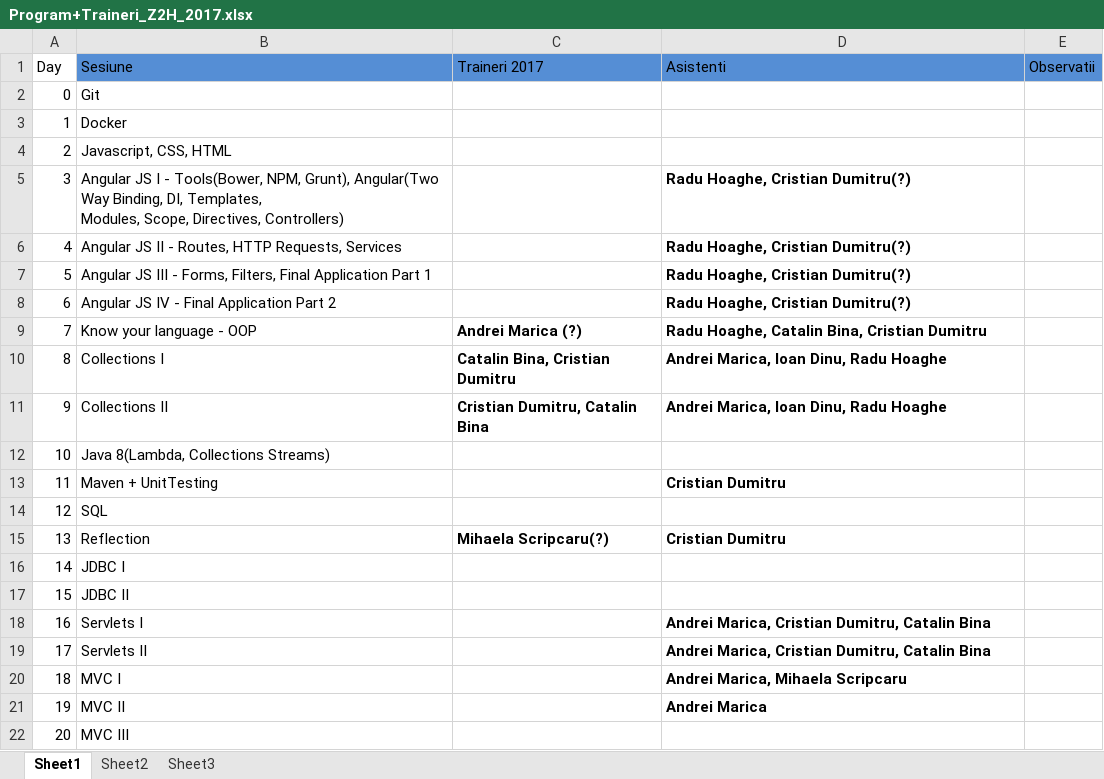
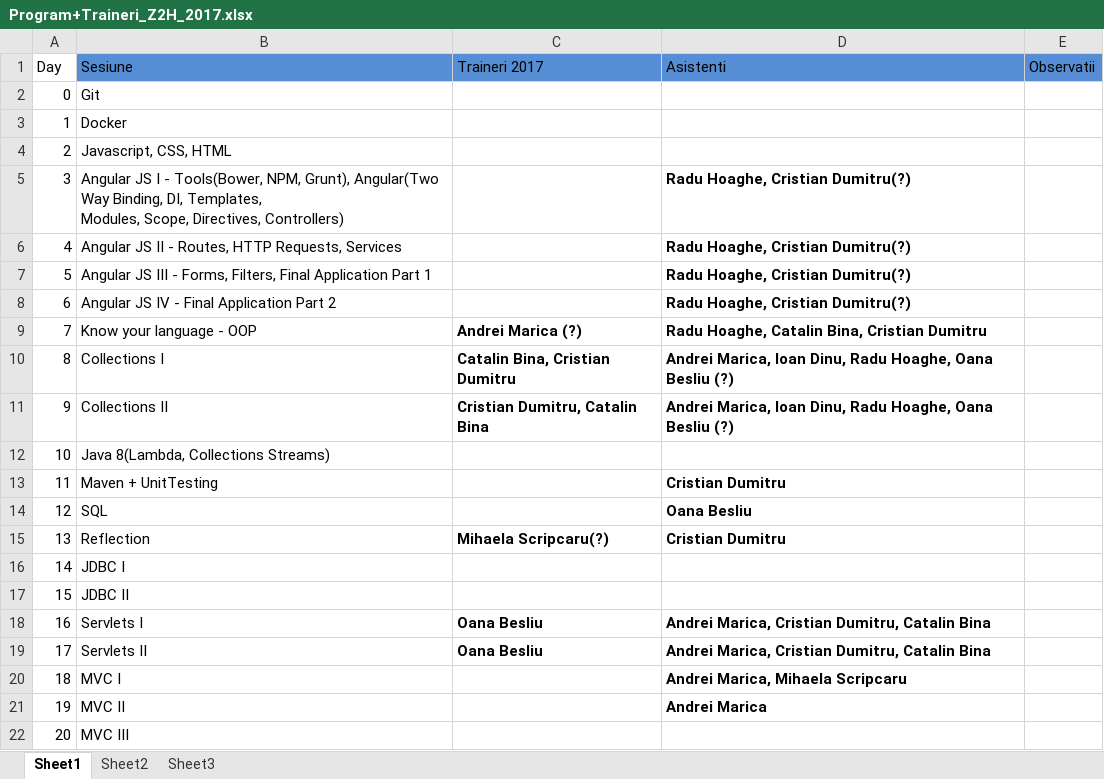
Before and after one commit to ZeroToHero-2017/program, an Excel workbook: Program+Traineri_Z2H_2017.xlsx, sheet Sheet1, drawn as a sheet; values as stored, in another font and other column widths than the file's, no borders; the diff names each change by its address in the sheet, - before the commit and + after, or states it on an @@ line.

Commit message:
Update optiuni.

```diff
--- a/Program+Traineri_Z2H_2017.xlsx (sheet Sheet1)
+++ b/Program+Traineri_Z2H_2017.xlsx (sheet Sheet1)
-D10:D11 (Asistenti): …Dinu, Radu Hoaghe
+D10:D11 (Asistenti): …Dinu, Radu Hoaghe, Oana Besliu (?)
-D14 (Asistenti): (empty)
+D14 (Asistenti): Oana Besliu
-C18:C19 (Traineri 2017): (empty)
+C18:C19 (Traineri 2017): Oana Besliu
```
